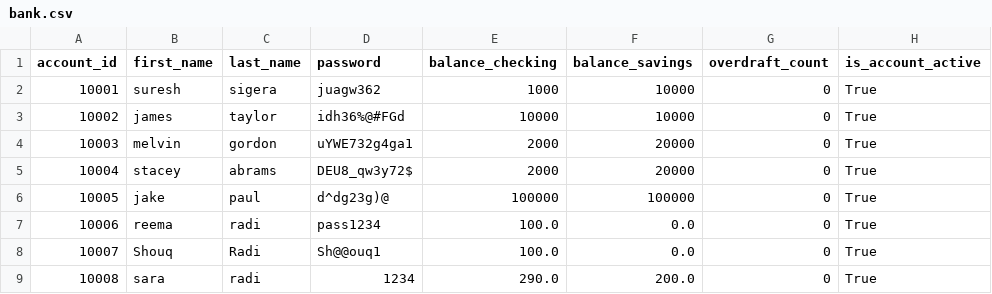
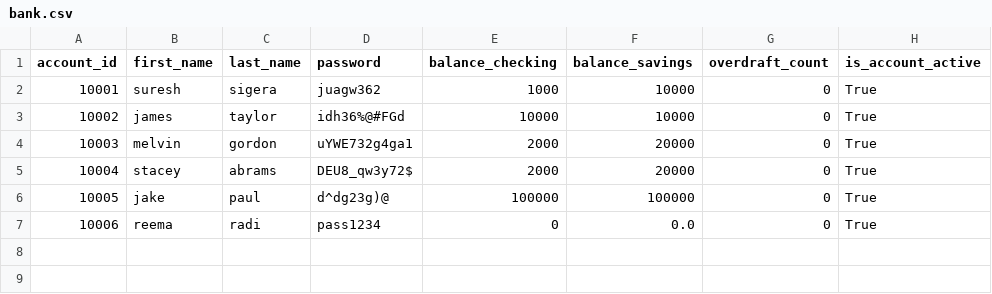
Before and after one commit to Reema1r/bank-project, a CSV file: bank.csv, drawn as a sheet.

Commit message:
Updated perform_withdraw method, added check_customer_existence test

```diff
--- a/bank.csv
+++ b/bank.csv
@@ -6,4 +6,2 @@ account_id,first_name,last_name,password,balance_checking,balance_savings,overdr
 10005,jake,paul,d^dg23g)@,100000,100000,0,True
-10006,reema,radi,pass1234,100.0,0.0,0,True
-10007,Shouq,Radi,Sh@@ouq1,100.0,0.0,0,True
-10008,sara,radi,1234,290.0,200.0,0,True
+10006,reema,radi,pass1234,0,0.0,0,True
```
Also changed, not shown: 2 other files.
